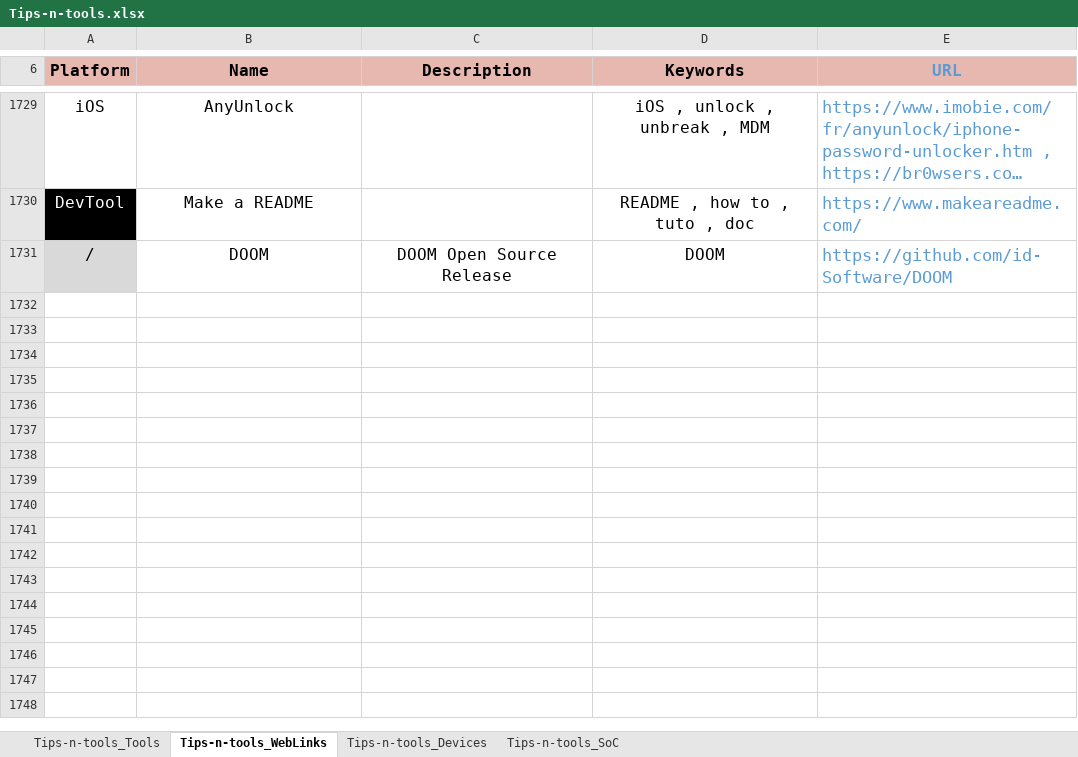
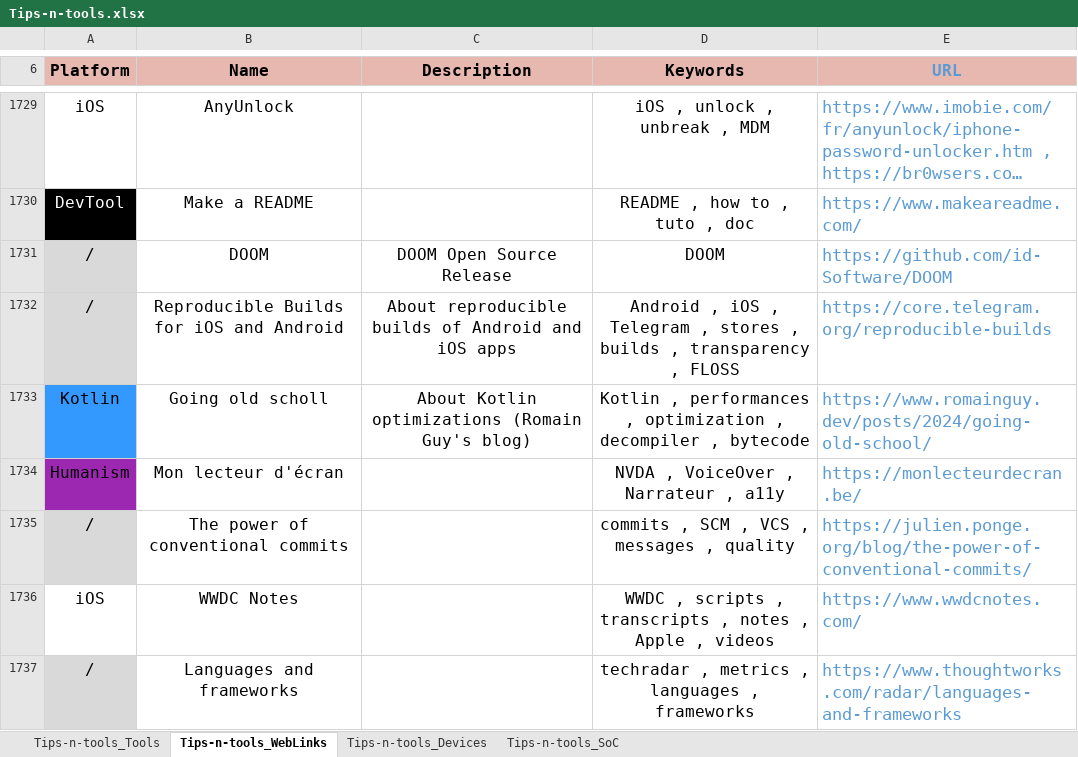
Before and after one commit to pylapp/Tips-tools, an Excel workbook: project/contents/Tips-n-tools.xlsx, sheet Tips-n-tools_WebLinks, drawn as a sheet; only a part is shown, gaps mark what is left out; long unchanged cells end in …; values as stored, in another font and other column widths than the file's, no borders; the diff names each change by its address in the sheet, - before the commit and + after, or states it on an @@ line.

Commit message:
chore(content): more entries
In TOOLZ:
- Userway: generate accessible web code
- 11ty: static web sites generator

In WEBZ:
- Web page of Telegram about reproducible builds
- Blog of Romain Guy about Kotlin optimizations
- Web site about screen readers for french-speaking people
- Publication about conventional commits
- Notes of dubdubdc
- tech radar about languages and frameworks

Signed-off-by: Pierre-Yves Lapersonne <dev@pylapersonne.info>

```diff
--- a/project/contents/Tips-n-tools.xlsx (sheet Tips-n-tools_WebLinks)
+++ b/project/contents/Tips-n-tools.xlsx (sheet Tips-n-tools_WebLinks)
+row 1732: / | Reproducible Builds for iOS and Android | About reproducible builds of Android and iOS apps | Android , iOS , Telegram , stores , builds , transparency , FLOSS | https://core.telegram.org/reproducible-builds
+row 1733: Kotlin | Going old scholl | About Kotlin optimizations (Romain Guy's blog) | Kotlin , performances , optimization , decompiler , bytecode | https://www.romainguy.dev/posts/2024/going-old-school/
+row 1734: Humanism | Mon lecteur d'écran |  | NVDA , VoiceOver , Narrateur , a11y | https://monlecteurdecran.be/
+row 1735: / | The power of conventional commits |  | commits , SCM , VCS , messages , quality | https://julien.ponge.org/blog/the-power-of-conventional-commits/
+row 1736: iOS | WWDC Notes |  | WWDC , scripts , transcripts , notes , Apple , videos | https://www.wwdcnotes.com/
+row 1737: / | Languages and frameworks |  | techradar , metrics , languages , frameworks | https://www.thoughtworks.com/radar/languages-and-frameworks
```
Also changed, not shown: sheet Tips-n-tools_Tools, 8 other files.
